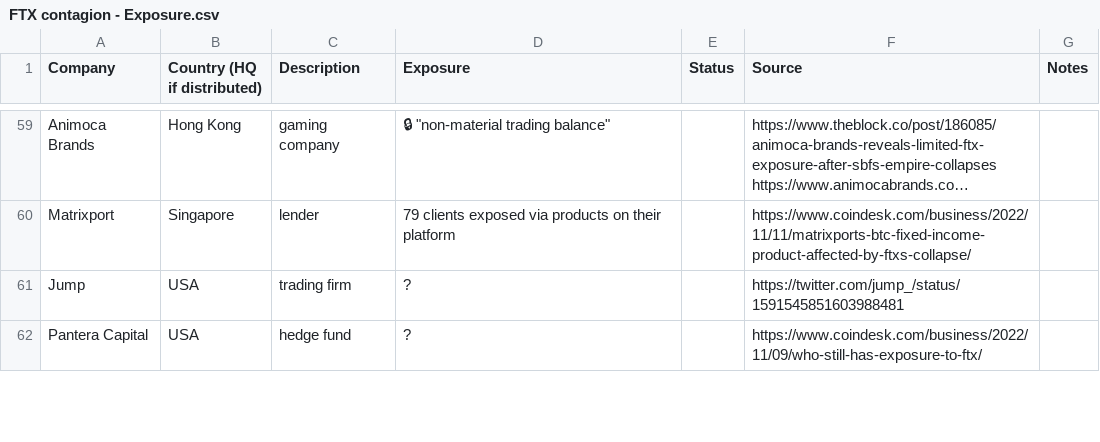
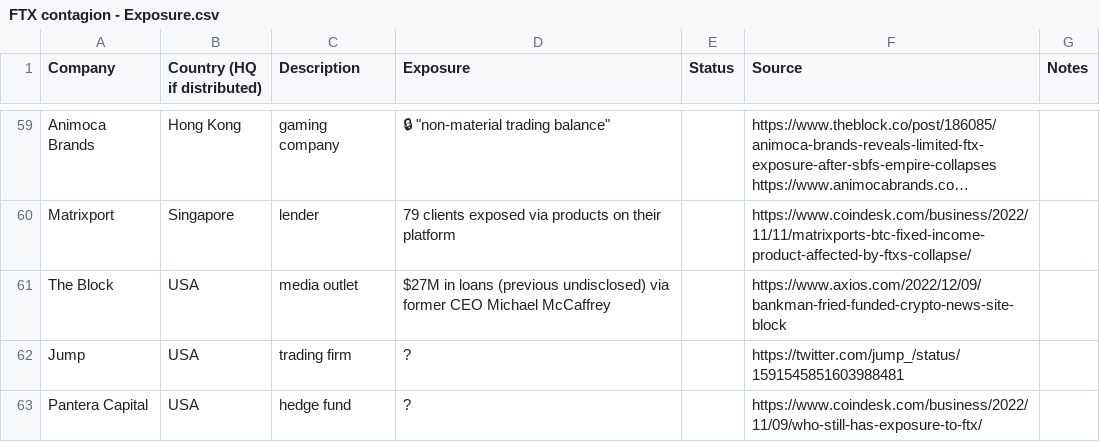
Before and after one commit to molly/ftx-contagion, a CSV file: data/FTX contagion - Exposure.csv, drawn as a sheet; only a part is shown, gaps mark what is left out; long unchanged cells end in …; the diff names each change by its address in the sheet, - before the commit and + after, or states it on an @@ line.

Commit message:
+ loans

```diff
--- a/data/FTX contagion - Exposure.csv
+++ b/data/FTX contagion - Exposure.csv
+row 61: The Block | USA | media outlet | $27M in loans (previous undisclosed) via former CEO Michael McCaffrey |  | https://www.axios.com/2022/12/09/bankman-fried-funded-crypto-news-site-block
```
Also changed, not shown: 1 other file.
